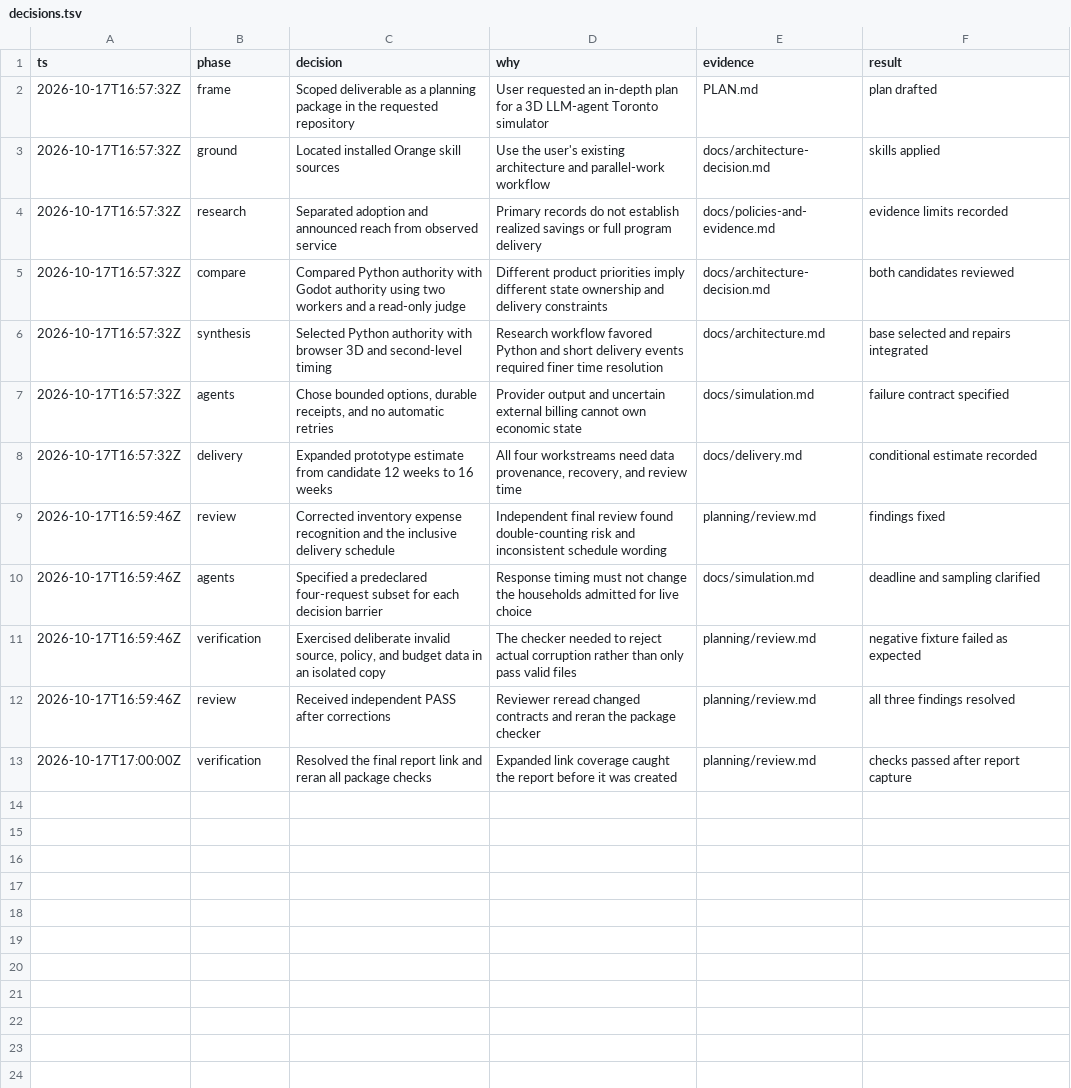
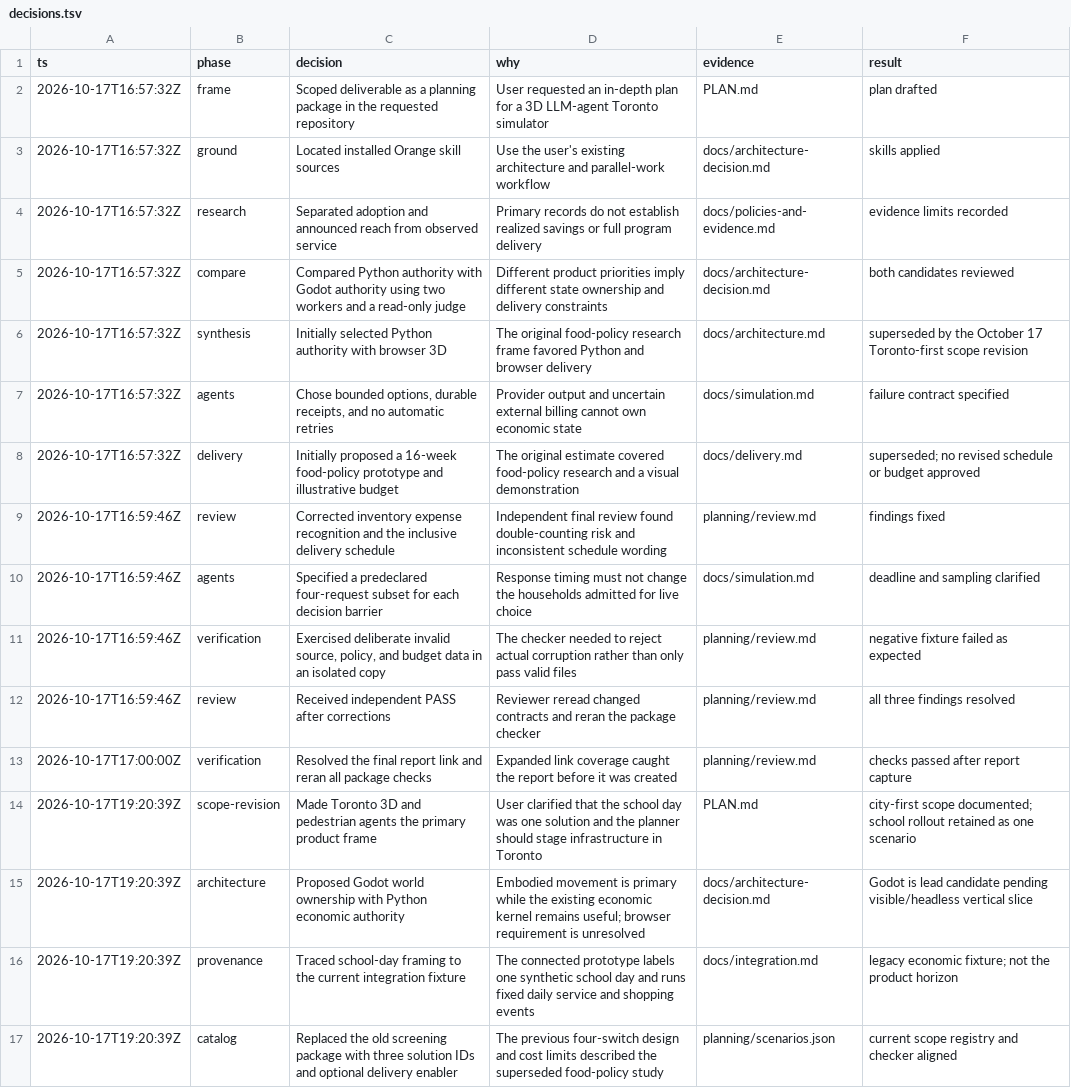
Before and after one commit to MisplacedOrange/thesims-6ix, a TSV file: planning/decisions.tsv, drawn as a sheet.

Commit message:
Reframe product around Toronto 3D simulation
Make the Toronto 3D world and pedestrian agents the primary product direction, with staged infrastructure planning and labeled economic outcomes. Reposition the school-day Python prototype as a legacy economic fixture, propose a Godot world runtime with Python economic authority, update the solution catalog and data priorities, and align planning verification with the revised scope.

```diff
--- a/planning/decisions.tsv
+++ b/planning/decisions.tsv
@@ -5,5 +5,5 @@ ts	phase	decision	why	evidence	result
 2026-10-17T16:57:32Z	compare	Compared Python authority with Godot authority using two workers and a read-only judge	Different product priorities imply different state ownership and delivery constraints	docs/architecture-decision.md	both candidates reviewed
-2026-10-17T16:57:32Z	synthesis	Selected Python authority with browser 3D and second-level timing	Research workflow favored Python and short delivery events required finer time resolution	docs/architecture.md	base selected and repairs integrated
+2026-10-17T16:57:32Z	synthesis	Initially selected Python authority with browser 3D	The original food-policy research frame favored Python and browser delivery	docs/architecture.md	superseded by the October 17 Toronto-first scope revision
 2026-10-17T16:57:32Z	agents	Chose bounded options, durable receipts, and no automatic retries	Provider output and uncertain external billing cannot own economic state	docs/simulation.md	failure contract specified
-2026-10-17T16:57:32Z	delivery	Expanded prototype estimate from candidate 12 weeks to 16 weeks	All four workstreams need data provenance, recovery, and review time	docs/delivery.md	conditional estimate recorded
+2026-10-17T16:57:32Z	delivery	Initially proposed a 16-week food-policy prototype and illustrative budget	The original estimate covered food-policy research and a visual demonstration	docs/delivery.md	superseded; no revised schedule or budget approved
 2026-10-17T16:59:46Z	review	Corrected inventory expense recognition and the inclusive delivery schedule	Independent final review found double-counting risk and inconsistent schedule wording	planning/review.md	findings fixed
@@ -13 +13,5 @@ ts	phase	decision	why	evidence	result
 2026-10-17T17:00:00Z	verification	Resolved the final report link and reran all package checks	Expanded link coverage caught the report before it was created	planning/review.md	checks passed after report capture
+2026-10-17T19:20:39Z	scope-revision	Made Toronto 3D and pedestrian agents the primary product frame	User clarified that the school day was one solution and the planner should stage infrastructure in Toronto	PLAN.md	city-first scope documented; school rollout retained as one scenario
+2026-10-17T19:20:39Z	architecture	Proposed Godot world ownership with Python economic authority	Embodied movement is primary while the existing economic kernel remains useful; browser requirement is unresolved	docs/architecture-decision.md	Godot is lead candidate pending visible/headless vertical slice
+2026-10-17T19:20:39Z	provenance	Traced school-day framing to the current integration fixture	The connected prototype labels one synthetic school day and runs fixed daily service and shopping events	docs/integration.md	legacy economic fixture; not the product horizon
+2026-10-17T19:20:39Z	catalog	Replaced the old screening package with three solution IDs and optional delivery enabler	The previous four-switch design and cost limits described the superseded food-policy study	planning/scenarios.json	current scope registry and checker aligned
```
Also changed, not shown: 14 other files.
